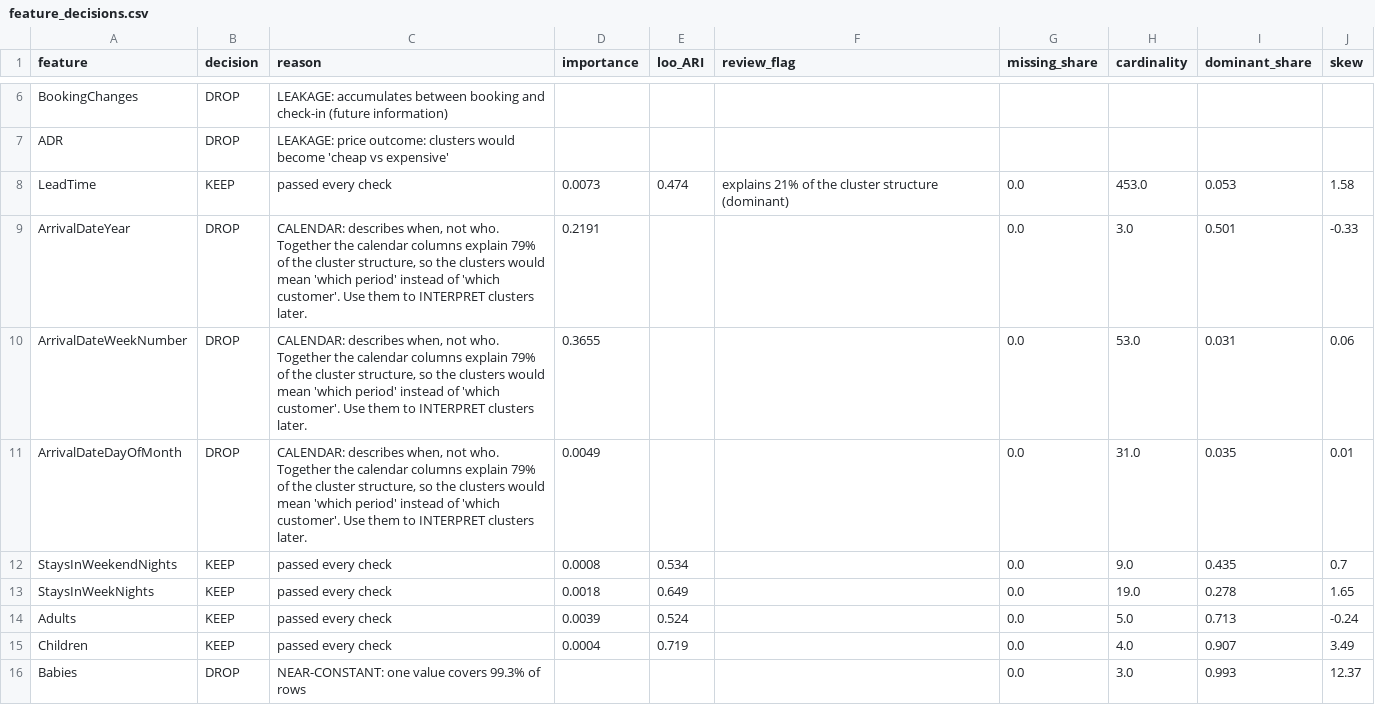
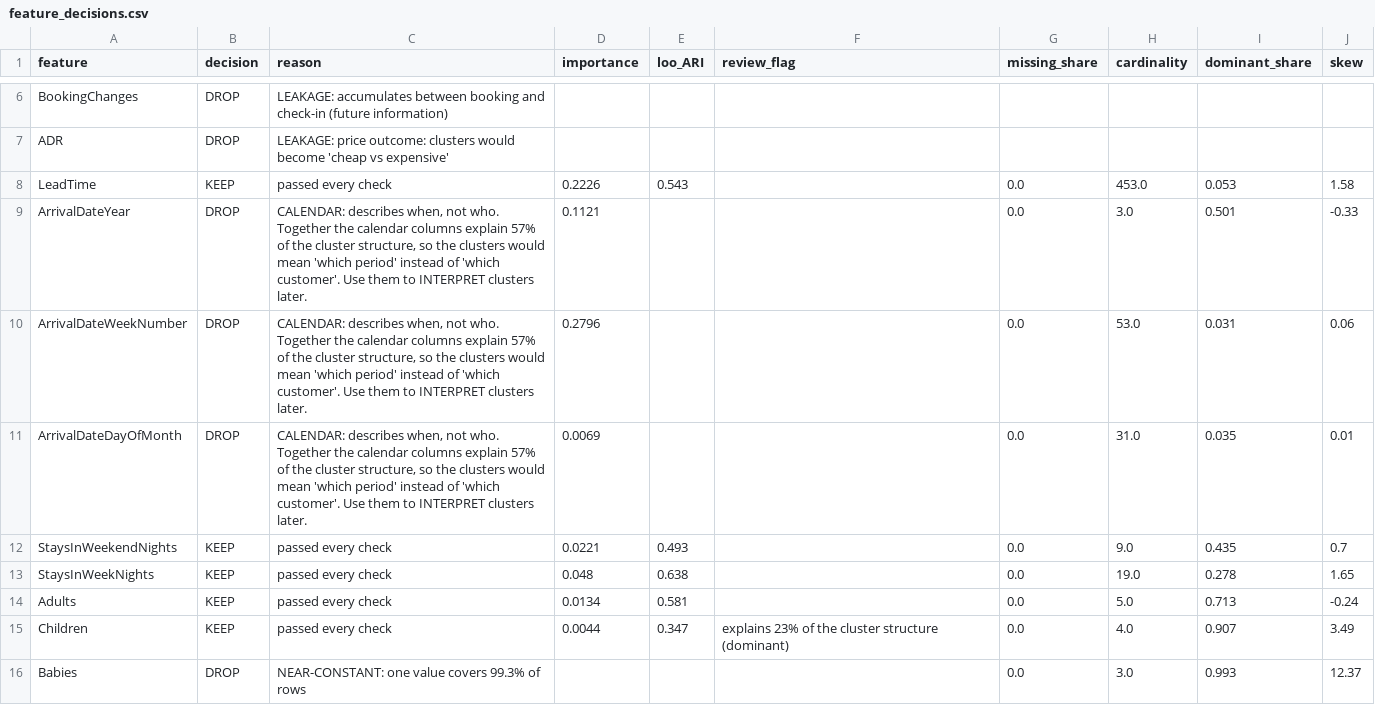
Before and after one commit to janaakarara/Hotel-ML-Project, a CSV file: outputs/clustering/audit/feature_decisions.csv, drawn as a sheet; only a part is shown, gaps mark what is left out; the diff covers the shown part only.

Commit message:
Final feature audit: merge Children and Babies into Kids

```diff
--- a/outputs/clustering/audit/feature_decisions.csv
+++ b/outputs/clustering/audit/feature_decisions.csv
@@ -7,10 +7,10 @@ BookingChanges,DROP,LEAKAGE: accumulates between booking and check-in (future in
 ADR,DROP,LEAKAGE: price outcome: clusters would become 'cheap vs expensive',,,,,,,
-LeadTime,KEEP,passed every check,0.0073,0.474,explains 21% of the cluster structure (dominant),0.0,453.0,0.053,1.58
-ArrivalDateYear,DROP,"CALENDAR: describes when, not who. Together the calendar columns explain 79% of the cluster structure, so the clusters would mean 'which period' instead of 'which customer'. Use them to INTERPRET clusters later.",0.2191,,,0.0,3.0,0.501,-0.33
-ArrivalDateWeekNumber,DROP,"CALENDAR: describes when, not who. Together the calendar columns explain 79% of the cluster structure, so the clusters would mean 'which period' instead of 'which customer'. Use them to INTERPRET clusters later.",0.3655,,,0.0,53.0,0.031,0.06
-ArrivalDateDayOfMonth,DROP,"CALENDAR: describes when, not who. Together the calendar columns explain 79% of the cluster structure, so the clusters would mean 'which period' instead of 'which customer'. Use them to INTERPRET clusters later.",0.0049,,,0.0,31.0,0.035,0.01
-StaysInWeekendNights,KEEP,passed every check,0.0008,0.534,,0.0,9.0,0.435,0.7
-StaysInWeekNights,KEEP,passed every check,0.0018,0.649,,0.0,19.0,0.278,1.65
-Adults,KEEP,passed every check,0.0039,0.524,,0.0,5.0,0.713,-0.24
-Children,KEEP,passed every check,0.0004,0.719,,0.0,4.0,0.907,3.49
+LeadTime,KEEP,passed every check,0.2226,0.543,,0.0,453.0,0.053,1.58
+ArrivalDateYear,DROP,"CALENDAR: describes when, not who. Together the calendar columns explain 57% of the cluster structure, so the clusters would mean 'which period' instead of 'which customer'. Use them to INTERPRET clusters later.",0.1121,,,0.0,3.0,0.501,-0.33
+ArrivalDateWeekNumber,DROP,"CALENDAR: describes when, not who. Together the calendar columns explain 57% of the cluster structure, so the clusters would mean 'which period' instead of 'which customer'. Use them to INTERPRET clusters later.",0.2796,,,0.0,53.0,0.031,0.06
+ArrivalDateDayOfMonth,DROP,"CALENDAR: describes when, not who. Together the calendar columns explain 57% of the cluster structure, so the clusters would mean 'which period' instead of 'which customer'. Use them to INTERPRET clusters later.",0.0069,,,0.0,31.0,0.035,0.01
+StaysInWeekendNights,KEEP,passed every check,0.0221,0.493,,0.0,9.0,0.435,0.7
+StaysInWeekNights,KEEP,passed every check,0.048,0.638,,0.0,19.0,0.278,1.65
+Adults,KEEP,passed every check,0.0134,0.581,,0.0,5.0,0.713,-0.24
+Children,KEEP,passed every check,0.0044,0.347,explains 23% of the cluster structure (dominant),0.0,4.0,0.907,3.49
 Babies,DROP,NEAR-CONSTANT: one value covers 99.3% of rows,,,,0.0,3.0,0.993,12.37
```
Also changed, not shown: 25 edited cells elsewhere in this file, 7 other files.
